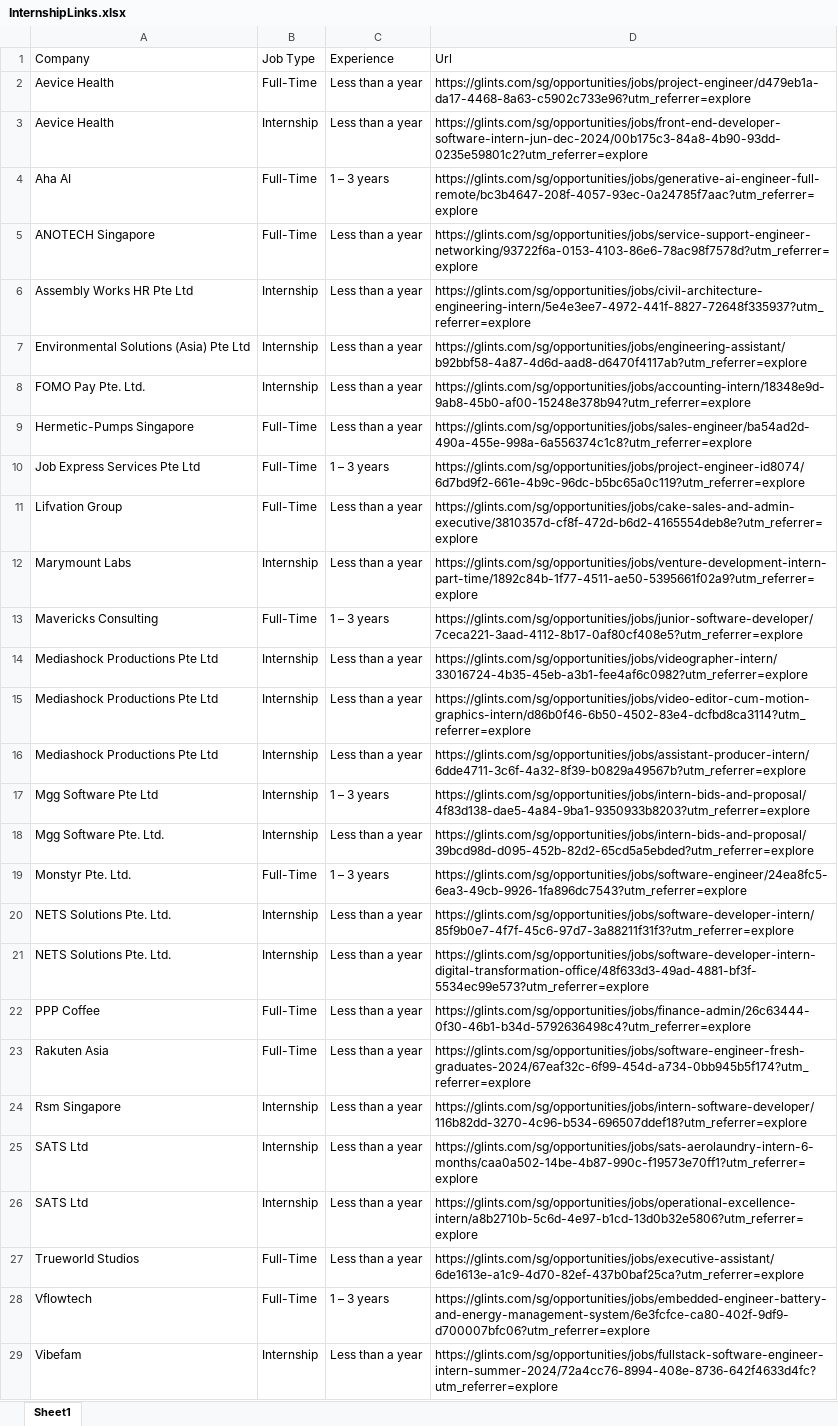
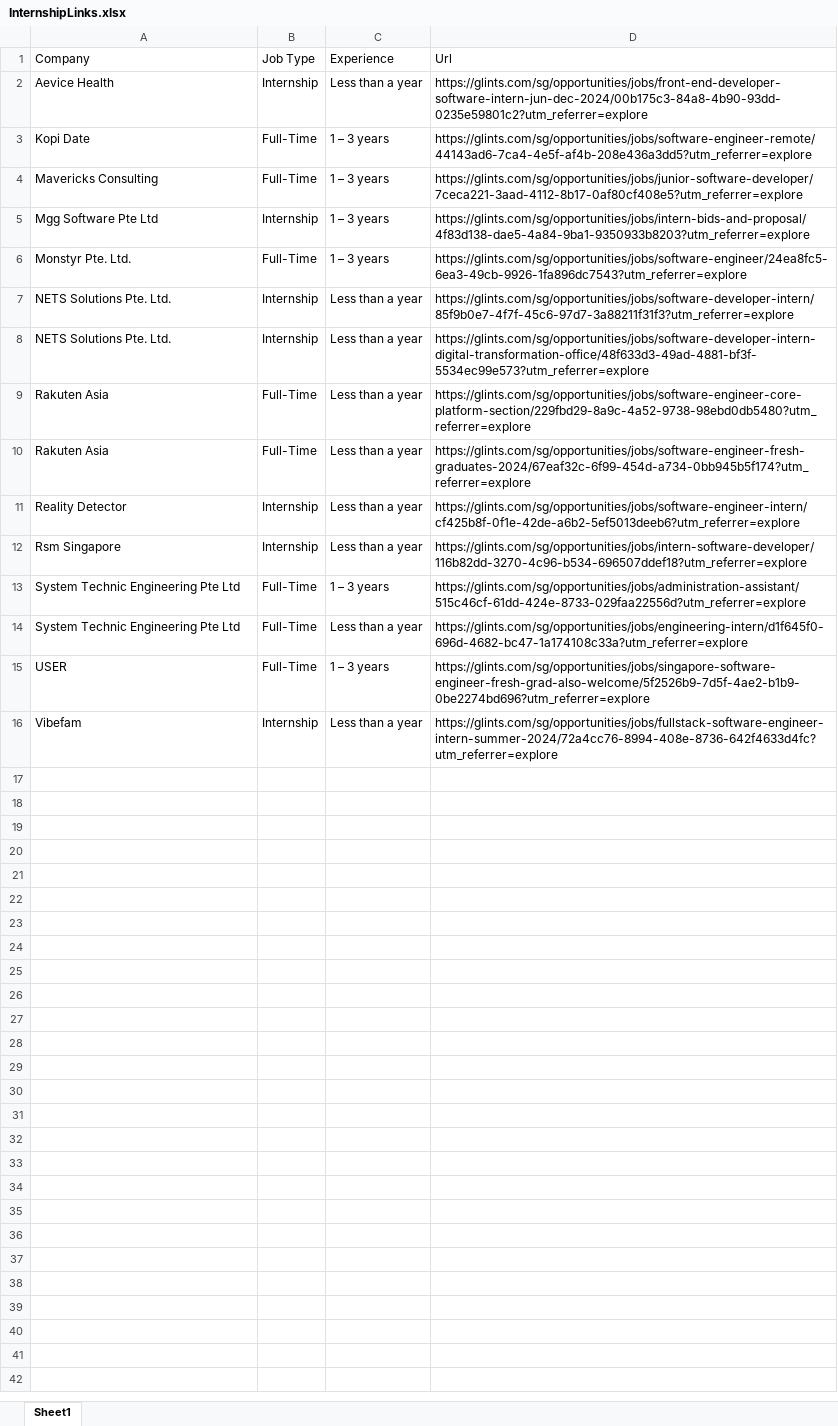
Before and after one commit to KaiSaikyo/InAuto, an Excel workbook: InAuto_Project_2200589F_2202465G/InternshipLinks.xlsx, sheet Sheet1, drawn as a sheet; only a part is shown; values as stored, in another font and other column widths than the file's, no borders; removed rows and columns are numbered as before the commit, all else as after; the diff covers the shown part only; the diff names each change by its address in the sheet, - before the commit and + after, or states it on an @@ line.

```diff
--- a/InAuto_Project_2200589F_2202465G/InternshipLinks.xlsx (sheet Sheet1)
+++ b/InAuto_Project_2200589F_2202465G/InternshipLinks.xlsx (sheet Sheet1)
-row 2: Aevice Health | Full-Time | Less than a year | https://glints.com/sg/opportunities/jobs/project-engineer/d479eb1a-da17-4468-8a63-c5902c733e96?utm_referrer=explore
-row 4: Aha AI | Full-Time | 1 – 3 years | https://glints.com/sg/opportunities/jobs/generative-ai-engineer-full-remote/bc3b4647-208f-4057-93ec-0a24785f7aac?utm_referrer=explore
-row 5: ANOTECH Singapore | Full-Time | Less than a year | https://glints.com/sg/opportunities/jobs/service-support-engineer-networking/93722f6a-0153-4103-86e6-78ac98f7578d?utm_referrer=explore
-row 6: Assembly Works HR Pte Ltd | Internship | Less than a year | https://glints.com/sg/opportunities/jobs/civil-architecture-engineering-intern/5e4e3ee7-4972-441f-8827-72648f335937?utm_referrer=explore
-row 7: Environmental Solutions (Asia) Pte Ltd | Internship | Less than a year | https://glints.com/sg/opportunities/jobs/engineering-assistant/b92bbf58-4a87-4d6d-aad8-d6470f4117ab?utm_referrer=explore
-row 8: FOMO Pay Pte. Ltd. | Internship | Less than a year | https://glints.com/sg/opportunities/jobs/accounting-intern/18348e9d-9ab8-45b0-af00-15248e378b94?utm_referrer=explore
-row 9: Hermetic-Pumps Singapore | Full-Time | Less than a year | https://glints.com/sg/opportunities/jobs/sales-engineer/ba54ad2d-490a-455e-998a-6a556374c1c8?utm_referrer=explore
-A3 (Company): Job Express Services Pte Ltd
+A3 (Company): Kopi Date
-D3 (Url): https://glints.com/sg/opportunities/jobs/project-engineer-id8074/6d7bd9f2-661e-4b9c-96dc-b5bc65a0c119?utm_referrer=explore
+D3 (Url): https://glints.com/sg/opportunities/jobs/software-engineer-remote/44143ad6-7ca4-4e5f-af4b-208e436a3dd5?utm_referrer=explore
-row 11: Lifvation Group | Full-Time | Less than a year | https://glints.com/sg/opportunities/jobs/cake-sales-and-admin-executive/3810357d-cf8f-472d-b6d2-4165554deb8e?utm_referrer=explore
-row 12: Marymount Labs | Internship | Less than a year | https://glints.com/sg/opportunities/jobs/venture-development-intern-part-time/1892c84b-1f77-4511-ae50-5395661f02a9?utm_referrer=explore
-row 14: Mediashock Productions Pte Ltd | Internship | Less than a year | https://glints.com/sg/opportunities/jobs/videographer-intern/33016724-4b35-45eb-a3b1-fee4af6c0982?utm_referrer=explore
-row 15: Mediashock Productions Pte Ltd | Internship | Less than a year | https://glints.com/sg/opportunities/jobs/video-editor-cum-motion-graphics-intern/d86b0f46-6b50-4502-83e4-dcfbd8ca3114?utm_referrer=explore
-row 16: Mediashock Productions Pte Ltd | Internship | Less than a year | https://glints.com/sg/opportunities/jobs/assistant-producer-intern/6dde4711-3c6f-4a32-8f39-b0829a49567b?utm_referrer=explore
-row 18: Mgg Software Pte. Ltd. | Internship | Less than a year | https://glints.com/sg/opportunities/jobs/intern-bids-and-proposal/39bcd98d-d095-452b-82d2-65cd5a5ebded?utm_referrer=explore
-A9 (Company): PPP Coffee
+A9 (Company): Rakuten Asia
-D9 (Url): https://glints.com/sg/opportunities/jobs/finance-admin/26c63444-0f30-46b1-b34d-5792636498c4?utm_referrer=explore
+D9 (Url): https://glints.com/sg/opportunities/jobs/software-engineer-core-platform-section/229fbd29-8a9c-4a52-9738-98ebd0db5480?utm_referrer=explore
+row 11: Reality Detector | Internship | Less than a year | https://glints.com/sg/opportunities/jobs/software-engineer-intern/cf425b8f-0f1e-42de-a6b2-5ef5013deeb6?utm_referrer=explore
-row 25: SATS Ltd | Internship | Less than a year | https://glints.com/sg/opportunities/jobs/sats-aerolaundry-intern-6-months/caa0a502-14be-4b87-990c-f19573e70ff1?utm_referrer=explore
-row 26: SATS Ltd | Internship | Less than a year | https://glints.com/sg/opportunities/jobs/operational-excellence-intern/a8b2710b-5c6d-4e97-b1cd-13d0b32e5806?utm_referrer=explore
+row 13: System Technic Engineering Pte Ltd | Full-Time | 1 – 3 years | https://glints.com/sg/opportunities/jobs/administration-assistant/515c46cf-61dd-424e-8733-029faa22556d?utm_referrer=explore
-A14 (Company): Trueworld Studios
+A14 (Company): System Technic Engineering Pte Ltd
-D14 (Url): https://glints.com/sg/opportunities/jobs/executive-assistant/6de1613e-a1c9-4d70-82ef-437b0baf25ca?utm_referrer=explore
+D14 (Url): https://glints.com/sg/opportunities/jobs/engineering-intern/d1f645f0-696d-4682-bc47-1a174108c33a?utm_referrer=explore
-A15 (Company): Vflowtech
+A15 (Company): USER
-D15 (Url): https://glints.com/sg/opportunities/jobs/embedded-engineer-battery-and-energy-management-system/6e3fcfce-ca80-402f-9df9-d700007bfc06?utm_referrer=explore
+D15 (Url): https://glints.com/sg/opportunities/jobs/singapore-software-engineer-fresh-grad-also-welcome/5f2526b9-7d5f-4ae2-b1b9-0be2274bd696?utm_referrer=explore
```
Also changed, not shown: 1 removed row elsewhere in this sheet, InAuto_Project_2200589F_2202465G/InternshipEmails.xlsx, 1 other file.
